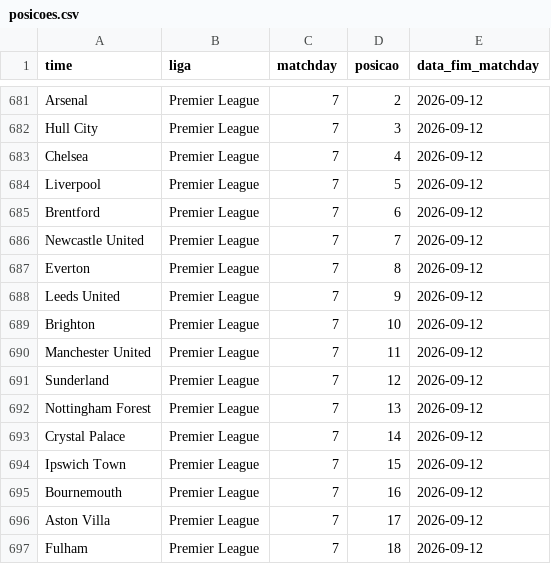
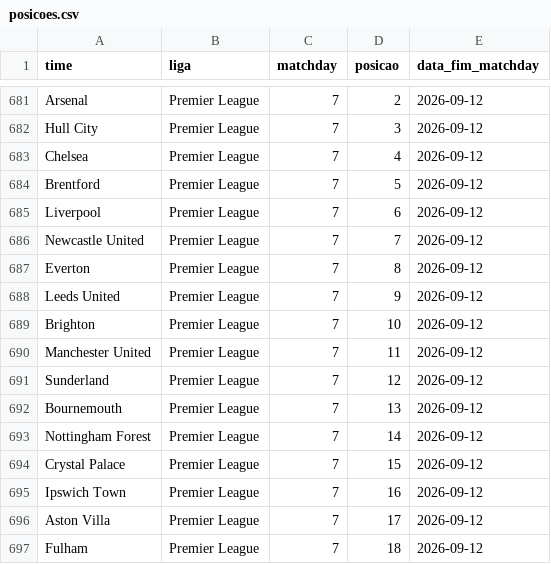
Before and after one commit to AlexTorres10/bbi-placares, a CSV file: data/posicoes.csv, drawn as a sheet; only a part is shown, gaps mark what is left out.

```diff
--- a/data/posicoes.csv
+++ b/data/posicoes.csv
@@ -683,4 +683,4 @@ Hull City,Premier League,7,3,2026-09-12
 Chelsea,Premier League,7,4,2026-09-12
-Liverpool,Premier League,7,5,2026-09-12
-Brentford,Premier League,7,6,2026-09-12
+Brentford,Premier League,7,5,2026-09-12
+Liverpool,Premier League,7,6,2026-09-12
 Newcastle United,Premier League,7,7,2026-09-12
@@ -691,6 +691,6 @@ Manchester United,Premier League,7,11,2026-09-12
 Sunderland,Premier League,7,12,2026-09-12
-Nottingham Forest,Premier League,7,13,2026-09-12
-Crystal Palace,Premier League,7,14,2026-09-12
-Ipswich Town,Premier League,7,15,2026-09-12
-Bournemouth,Premier League,7,16,2026-09-12
+Bournemouth,Premier League,7,13,2026-09-12
+Nottingham Forest,Premier League,7,14,2026-09-12
+Crystal Palace,Premier League,7,15,2026-09-12
+Ipswich Town,Premier League,7,16,2026-09-12
 Aston Villa,Premier League,7,17,2026-09-12
```
Also changed, not shown: data/historico.csv, 1 other file.
